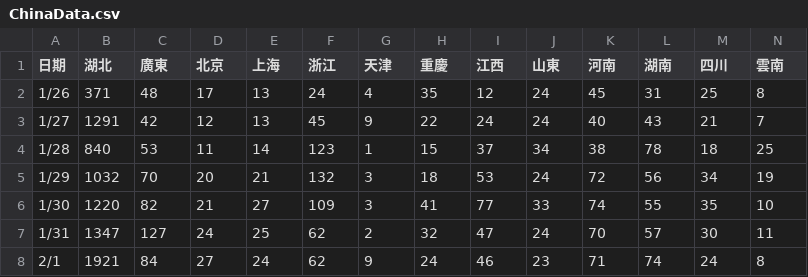
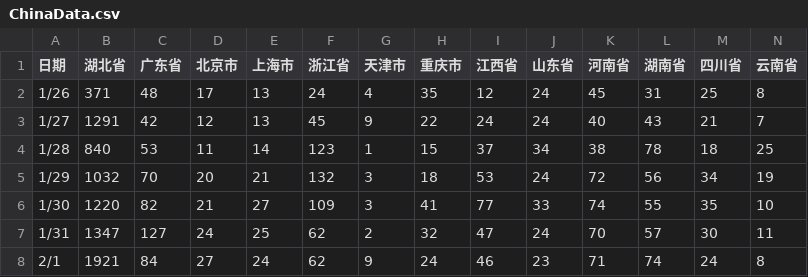
Before and after one commit to Yan-Bin-Lin/Information_Visualization_Final, a CSV file: ChinaData.csv, drawn as a sheet; only a part is shown; the diff covers the shown part only; the diff names each change by its address in the sheet, - before the commit and + after, or states it on an @@ line.

```diff
--- a/ChinaData.csv
+++ b/ChinaData.csv
-B1: 湖北
+B1: 湖北省
-C1: 廣東
+C1: 广东省
-D1: 北京
+D1: 北京市
-E1: 上海
+E1: 上海市
-F1: 浙江
+F1: 浙江省
-G1: 天津
+G1: 天津市
-H1: 重慶
+H1: 重庆市
-I1: 江西
+I1: 江西省
-J1: 山東
+J1: 山东省
-K1: 河南
+K1: 河南省
-L1: 湖南
+L1: 湖南省
-M1: 四川
+M1: 四川省
-N1: 雲南
+N1: 云南省
```
Also changed, not shown: 19 edited cells elsewhere in this file, 1 other file.
